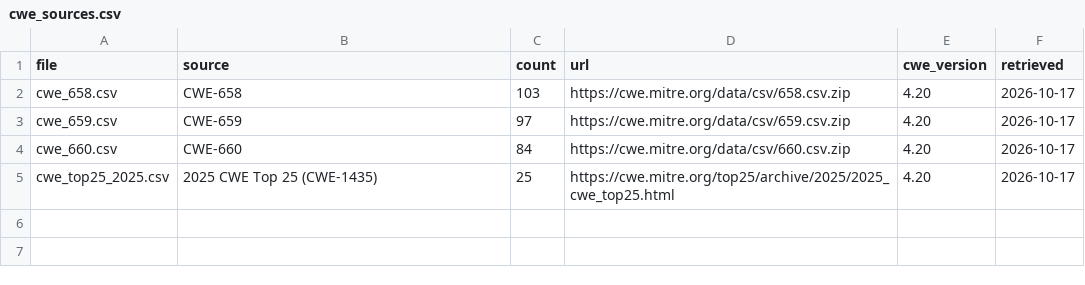
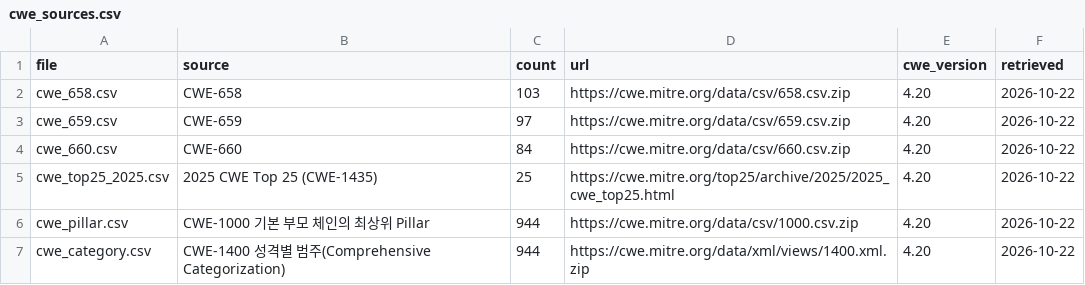
Before and after one commit to minkwanchoi/seminar-team01, a CSV file: data/cwe_sources.csv, drawn as a sheet.

```diff
--- a/data/cwe_sources.csv
+++ b/data/cwe_sources.csv
@@ -1,5 +1,7 @@
 file,source,count,url,cwe_version,retrieved
-cwe_658.csv,CWE-658,103,https://cwe.mitre.org/data/csv/658.csv.zip,4.20,2026-10-17
-cwe_659.csv,CWE-659,97,https://cwe.mitre.org/data/csv/659.csv.zip,4.20,2026-10-17
-cwe_660.csv,CWE-660,84,https://cwe.mitre.org/data/csv/660.csv.zip,4.20,2026-10-17
-cwe_top25_2025.csv,2025 CWE Top 25 (CWE-1435),25,https://cwe.mitre.org/top25/archive/2025/2025_cwe_top25.html,4.20,2026-10-17
+cwe_658.csv,CWE-658,103,https://cwe.mitre.org/data/csv/658.csv.zip,4.20,2026-10-22
+cwe_659.csv,CWE-659,97,https://cwe.mitre.org/data/csv/659.csv.zip,4.20,2026-10-22
+cwe_660.csv,CWE-660,84,https://cwe.mitre.org/data/csv/660.csv.zip,4.20,2026-10-22
+cwe_top25_2025.csv,2025 CWE Top 25 (CWE-1435),25,https://cwe.mitre.org/top25/archive/2025/2025_cwe_top25.html,4.20,2026-10-22
+cwe_pillar.csv,CWE-1000 기본 부모 체인의 최상위 Pillar,944,https://cwe.mitre.org/data/csv/1000.csv.zip,4.20,2026-10-22
+cwe_category.csv,CWE-1400 성격별 범주(Comprehensive Categorization),944,https://cwe.mitre.org/data/xml/views/1400.xml.zip,4.20,2026-10-22
```
Also changed, not shown: 12 other files.
